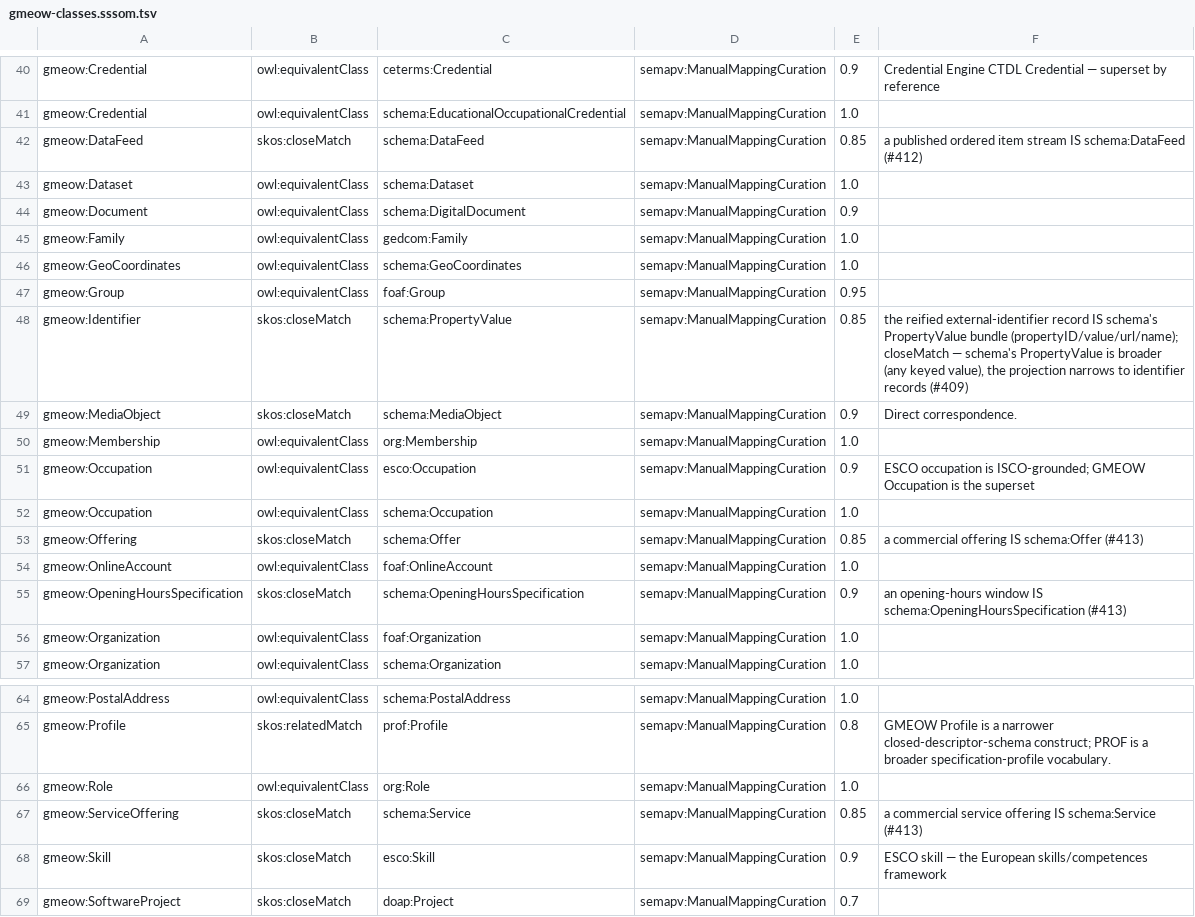
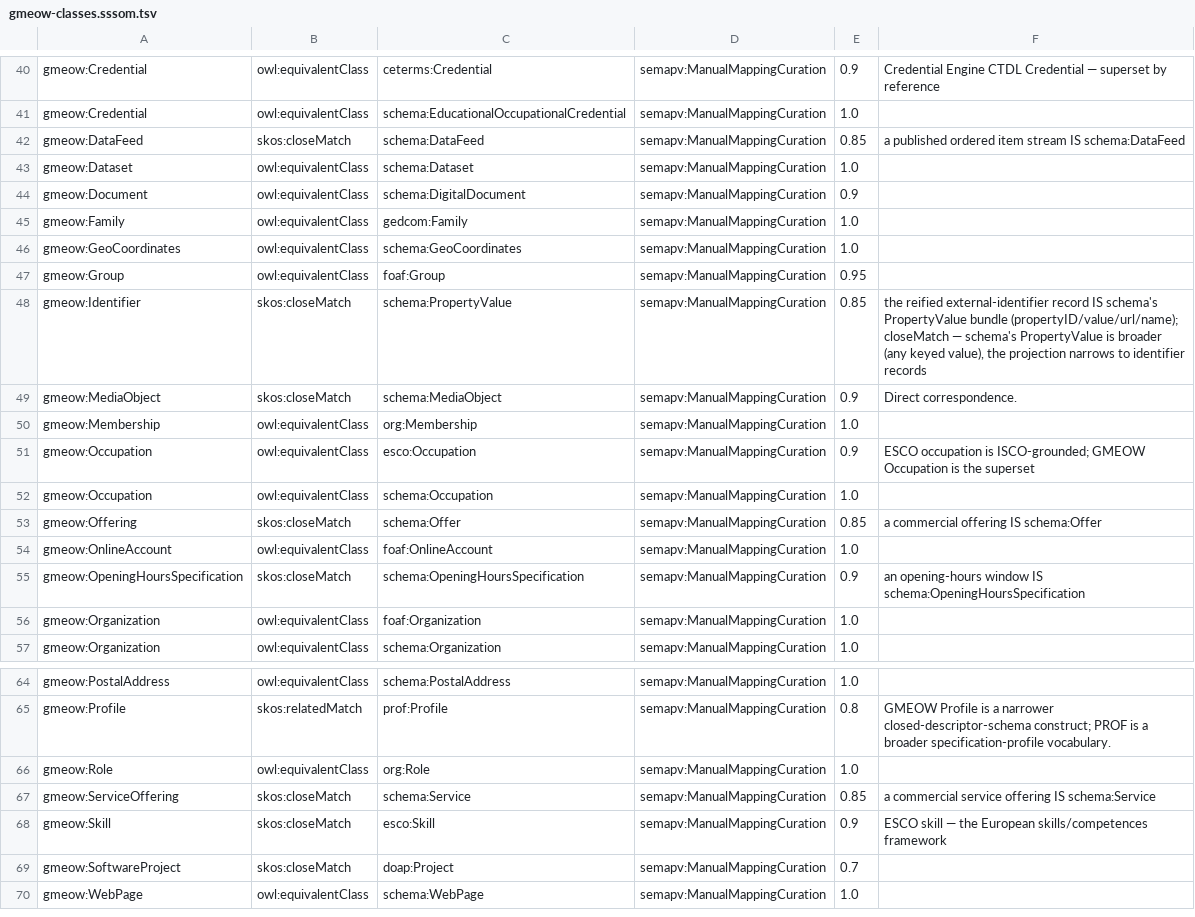
Before and after one commit to Blackcat-Informatics/gmeow-ontology, a TSV file: generated/mappings/gmeow-classes.sssom.tsv, drawn as a sheet; only a part is shown, gaps mark what is left out; the shorter side is filled out with more unchanged rows.

```diff
--- a/generated/mappings/gmeow-classes.sssom.tsv
+++ b/generated/mappings/gmeow-classes.sssom.tsv
@@ -41,3 +41,3 @@ gmeow:Credential	owl:equivalentClass	ceterms:Credential	semapv:ManualMappingCura
 gmeow:Credential	owl:equivalentClass	schema:EducationalOccupationalCredential	semapv:ManualMappingCuration	1.0	
-gmeow:DataFeed	skos:closeMatch	schema:DataFeed	semapv:ManualMappingCuration	0.85	a published ordered item stream IS schema:DataFeed (#412)
+gmeow:DataFeed	skos:closeMatch	schema:DataFeed	semapv:ManualMappingCuration	0.85	a published ordered item stream IS schema:DataFeed
 gmeow:Dataset	owl:equivalentClass	schema:Dataset	semapv:ManualMappingCuration	1.0	
@@ -47,3 +47,3 @@ gmeow:GeoCoordinates	owl:equivalentClass	schema:GeoCoordinates	semapv:ManualMapp
 gmeow:Group	owl:equivalentClass	foaf:Group	semapv:ManualMappingCuration	0.95	
-gmeow:Identifier	skos:closeMatch	schema:PropertyValue	semapv:ManualMappingCuration	0.85	the reified external-identifier record IS schema's PropertyValue bundle (propertyID/value/url/name); closeMatch — schema's PropertyValue is broader (any keyed value), the projection narrows to identifier records (#409)
+gmeow:Identifier	skos:closeMatch	schema:PropertyValue	semapv:ManualMappingCuration	0.85	the reified external-identifier record IS schema's PropertyValue bundle (propertyID/value/url/name); closeMatch — schema's PropertyValue is broader (any keyed value), the projection narrows to identifier records
 gmeow:MediaObject	skos:closeMatch	schema:MediaObject	semapv:ManualMappingCuration	0.9	Direct correspondence.
@@ -52,5 +52,5 @@ gmeow:Occupation	owl:equivalentClass	esco:Occupation	semapv:ManualMappingCuratio
 gmeow:Occupation	owl:equivalentClass	schema:Occupation	semapv:ManualMappingCuration	1.0	
-gmeow:Offering	skos:closeMatch	schema:Offer	semapv:ManualMappingCuration	0.85	a commercial offering IS schema:Offer (#413)
+gmeow:Offering	skos:closeMatch	schema:Offer	semapv:ManualMappingCuration	0.85	a commercial offering IS schema:Offer
 gmeow:OnlineAccount	owl:equivalentClass	foaf:OnlineAccount	semapv:ManualMappingCuration	1.0	
-gmeow:OpeningHoursSpecification	skos:closeMatch	schema:OpeningHoursSpecification	semapv:ManualMappingCuration	0.9	an opening-hours window IS schema:OpeningHoursSpecification (#413)
+gmeow:OpeningHoursSpecification	skos:closeMatch	schema:OpeningHoursSpecification	semapv:ManualMappingCuration	0.9	an opening-hours window IS schema:OpeningHoursSpecification
 gmeow:Organization	owl:equivalentClass	foaf:Organization	semapv:ManualMappingCuration	1.0	
@@ -66,3 +66,3 @@ gmeow:Profile	skos:relatedMatch	prof:Profile	semapv:ManualMappingCuration	0.8	GM
 gmeow:Role	owl:equivalentClass	org:Role	semapv:ManualMappingCuration	1.0	
-gmeow:ServiceOffering	skos:closeMatch	schema:Service	semapv:ManualMappingCuration	0.85	a commercial service offering IS schema:Service (#413)
+gmeow:ServiceOffering	skos:closeMatch	schema:Service	semapv:ManualMappingCuration	0.85	a commercial service offering IS schema:Service
 gmeow:Skill	skos:closeMatch	esco:Skill	semapv:ManualMappingCuration	0.9	ESCO skill — the European skills/competences framework
```
Also changed, not shown: generated/mappings/gmeow-ai.sssom.tsv, generated/mappings/gmeow-dublin-core.sssom.tsv, 17 other files.
